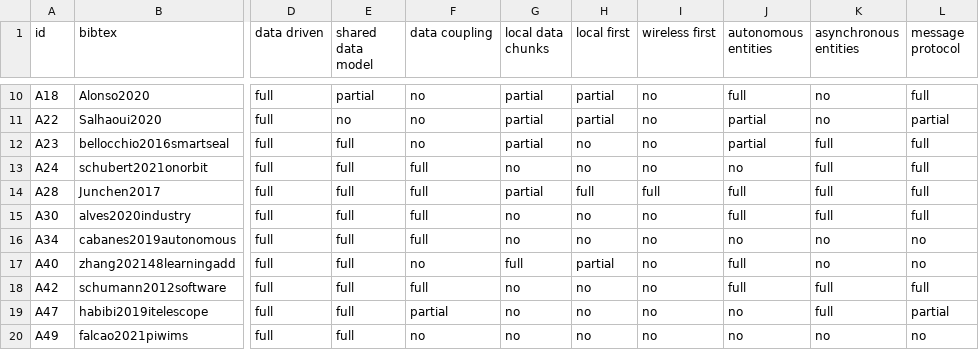
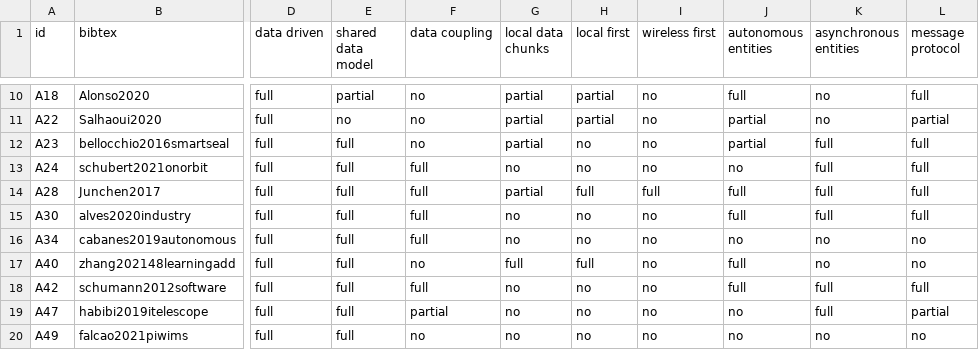
Before and after one commit to cabrerac/doa-survey-plots, a CSV file: data/doa-survey-table.csv, drawn as a sheet; only a part is shown, gaps mark what is left out; the diff names each change by its address in the sheet, - before the commit and + after, or states it on an @@ line.

Commit message:
updating local first full papers

```diff
--- a/data/doa-survey-table.csv
+++ b/data/doa-survey-table.csv
-H17 (local first): partial
+H17 (local first): full
```
